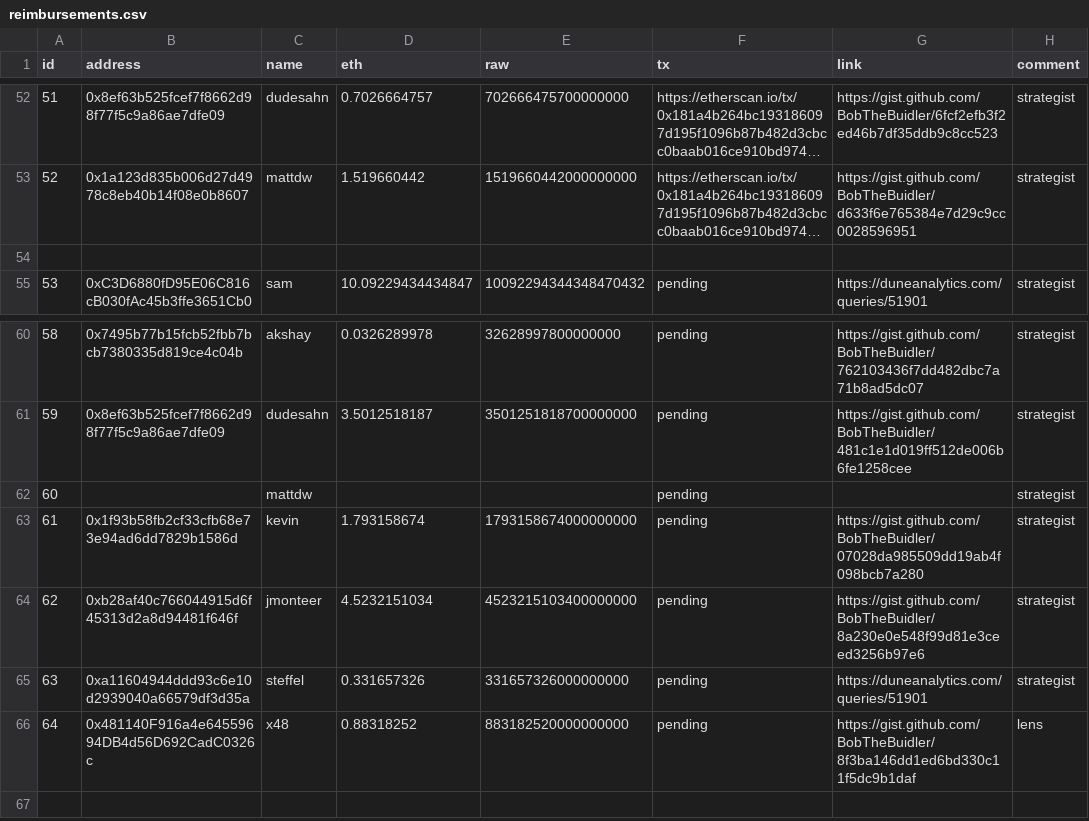
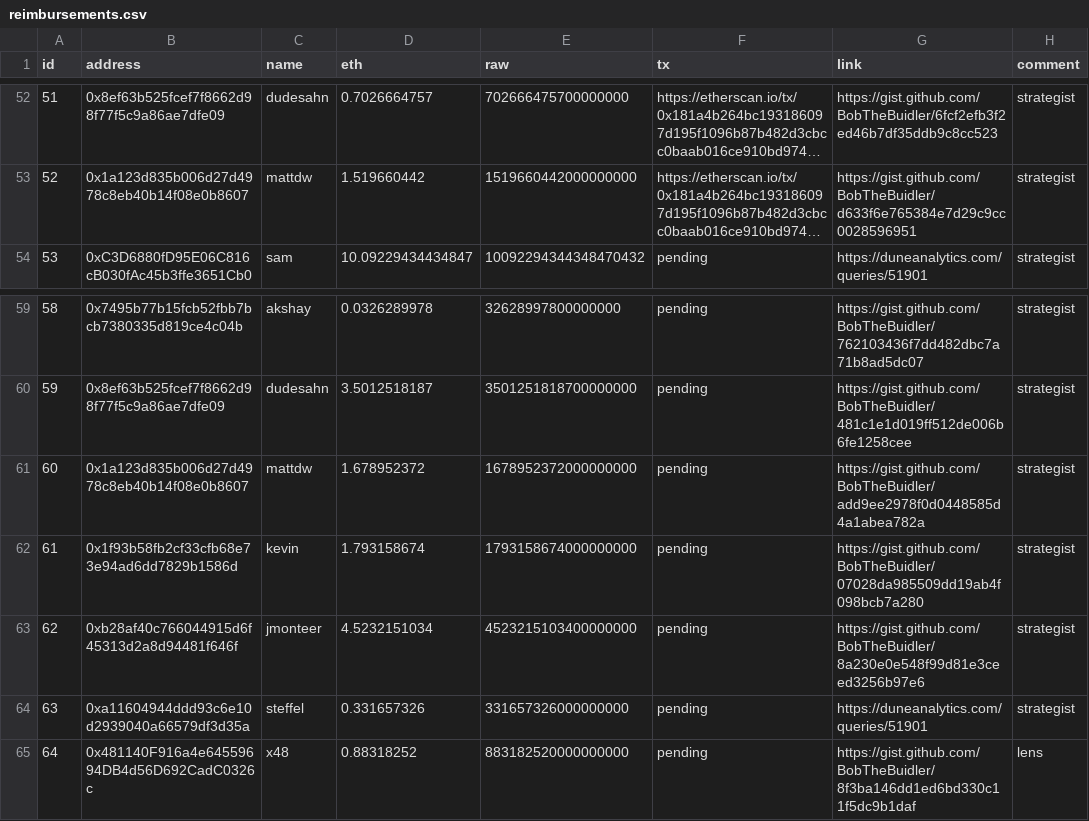
Before and after one commit to yearn/budget, a CSV file: reports/gas/reimbursements.csv, drawn as a sheet; only a part is shown, gaps mark what is left out; long unchanged cells end in …; removed rows and columns are numbered as before the commit, all else as after; the diff names each change by its address in the sheet, - before the commit and + after, or states it on an @@ line.

Commit message:
feat: add reimbursements

```diff
--- a/reports/gas/reimbursements.csv
+++ b/reports/gas/reimbursements.csv
-row 54: (empty)
-row 62: 60 |  | mattdw |  |  | pending |  | strategist
+row 61: 60 | 0x1a123d835b006d27d4978c8eb40b14f08e0b8607 | mattdw | 1.678952372 | 1678952372000000000 | pending | https://gist.github.com/BobTheBuidler/add9ee2978f0d0448585d4a1abea782a | strategist
```
